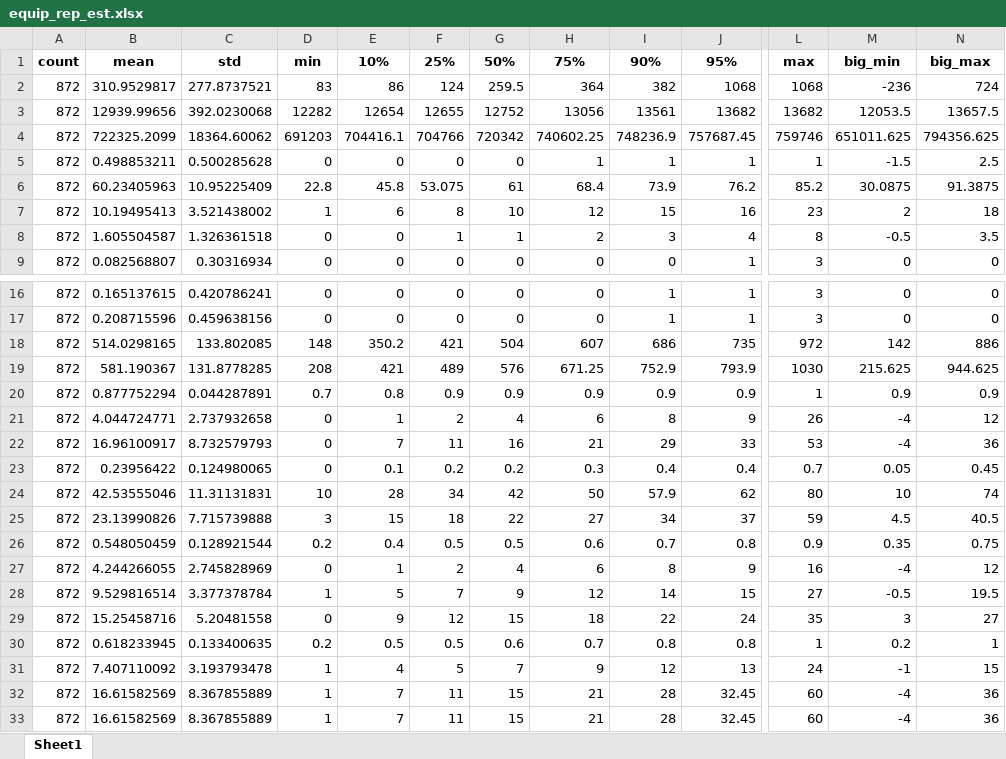
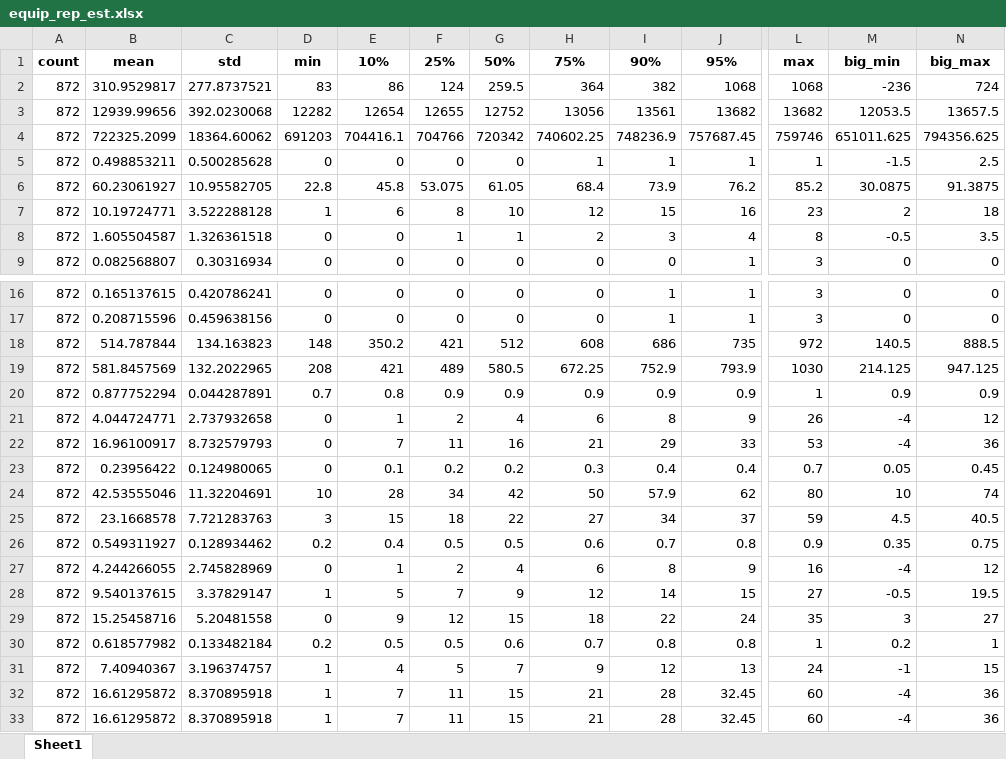
Before and after one commit to kimachd/ESTADISTICA_sem_II_2025, an Excel workbook: Proyecto_1/DATA/equip_rep_est.xlsx, sheet Sheet1, drawn as a sheet; only a part is shown, gaps mark what is left out; values as stored, in another font and other column widths than the file's, no borders; the diff names each change by its address in the sheet, - before the commit and + after, or states it on an @@ line.

```diff
--- a/Proyecto_1/DATA/equip_rep_est.xlsx (sheet Sheet1)
+++ b/Proyecto_1/DATA/equip_rep_est.xlsx (sheet Sheet1)
-B6: 60.23405963
+B6: 60.23061927
-C6: 10.95225409
+C6: 10.95582705
-G6: 61
+G6: 61.05
-B7: 10.19495413
+B7: 10.19724771
-C7: 3.521438002
+C7: 3.522288128
-B18: 514.0298165
+B18: 514.787844
-C18: 133.802085
+C18: 134.163823
-G18: 504
+G18: 512
-H18: 607
+H18: 608
-M18: 142
+M18: 140.5
-N18: 886
+N18: 888.5
-B19: 581.190367
+B19: 581.8457569
-C19: 131.8778285
+C19: 132.2022965
-G19: 576
+G19: 580.5
-H19: 671.25
+H19: 672.25
-M19: 215.625
+M19: 214.125
-N19: 944.625
+N19: 947.125
-C24: 11.31131831
+C24: 11.32204691
-B25: 23.13990826
+B25: 23.1668578
-C25: 7.715739888
+C25: 7.721283763
-B26: 0.548050459
+B26: 0.549311927
-C26: 0.128921544
+C26: 0.128934462
-B28: 9.529816514
+B28: 9.540137615
-C28: 3.377378784
+C28: 3.37829147
-B30: 0.618233945
+B30: 0.618577982
-C30: 0.133400635
+C30: 0.133482184
-B31: 7.407110092
+B31: 7.40940367
-C31: 3.193793478
+C31: 3.196374757
-B32:B33: 16.61582569
+B32:B33: 16.61295872
-C32:C33: 8.367855889
+C32:C33: 8.370895918
```
Also changed, not shown: 2 other files.
